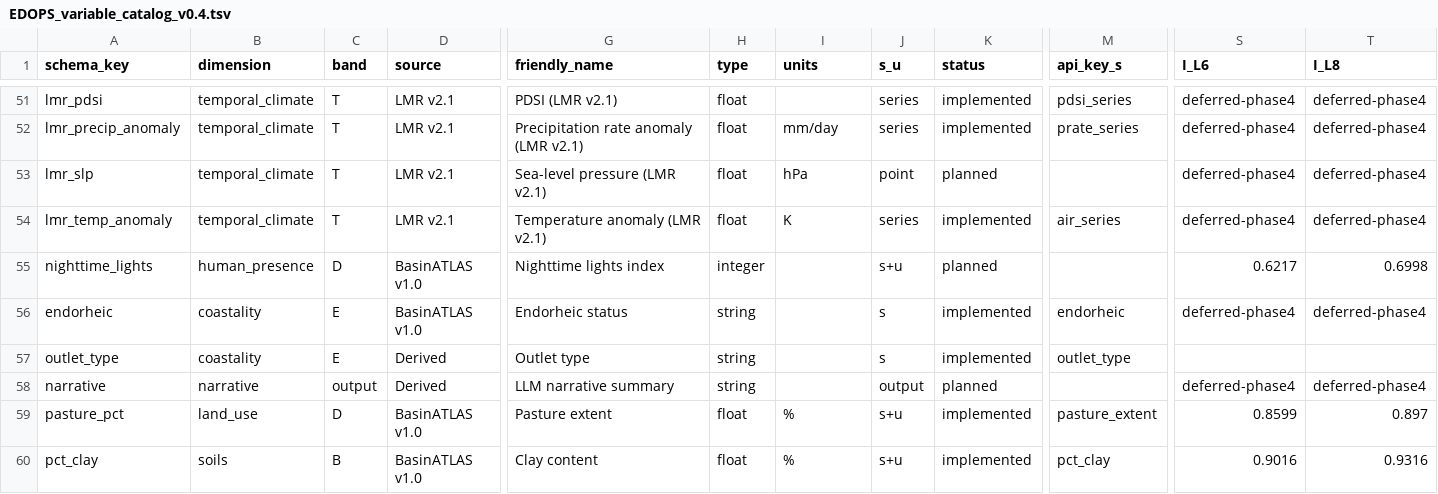
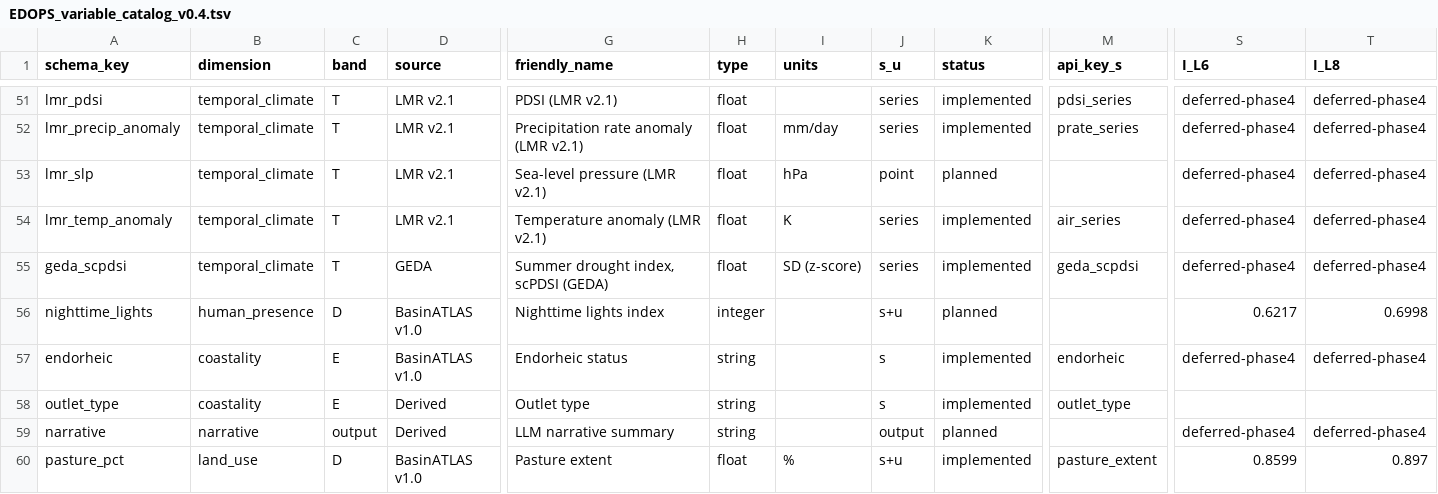
Before and after one commit to kgeographer/edops, a TSV file: documentation/EDOPS_variable_catalog_v0.4.tsv, drawn as a sheet; only a part is shown, gaps mark what is left out; the shorter side is filled out with more unchanged rows; rows hold the shown columns only; the diff names each change by its address in the sheet, - before the commit and + after, or states it on an @@ line.

```diff
--- a/documentation/EDOPS_variable_catalog_v0.4.tsv
+++ b/documentation/EDOPS_variable_catalog_v0.4.tsv
+row 55: geda_scpdsi | temporal_climate | T | GEDA | Summer drought index, scPDSI (GEDA) | float | SD (z-score) | series | implemented | geda_scpdsi | deferred-phase4 | deferred-phase4
```
Also changed, not shown: 4 other files.
